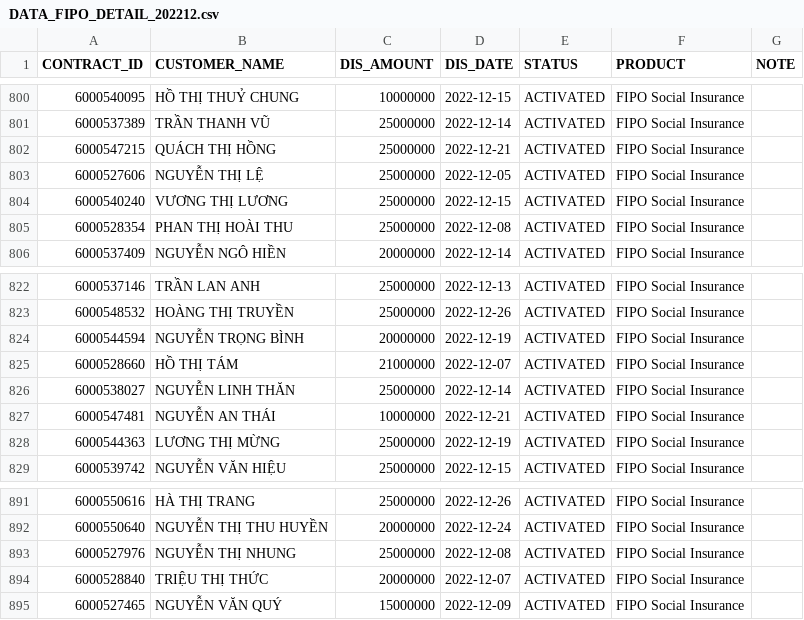
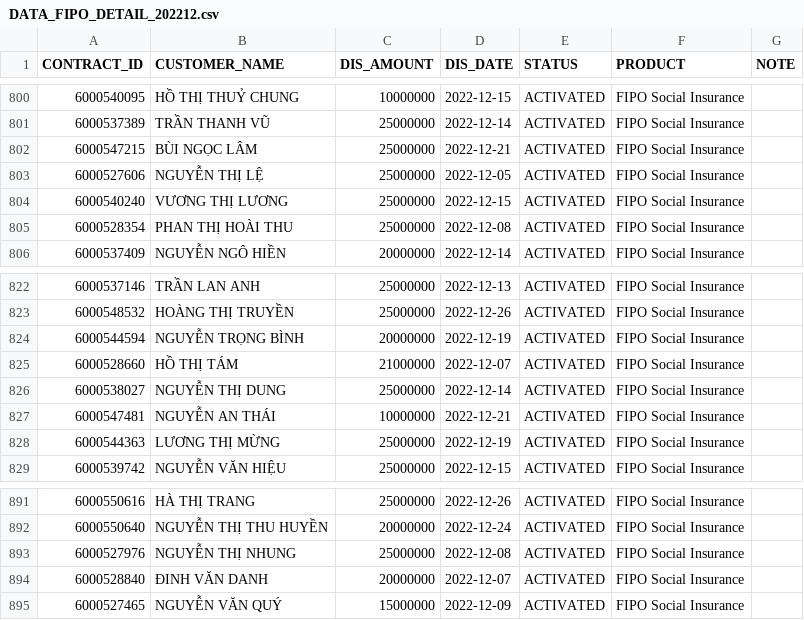
Before and after one commit to favowin/RstudioConnect, a CSV file: data/FIPO/DATA_FIPO_DETAIL_202212.csv, drawn as a sheet; only a part is shown, gaps mark what is left out.

```diff
--- a/data/FIPO/DATA_FIPO_DETAIL_202212.csv
+++ b/data/FIPO/DATA_FIPO_DETAIL_202212.csv
@@ -801,3 +801,3 @@ CONTRACT_ID,CUSTOMER_NAME,DIS_AMOUNT,DIS_DATE,STATUS,PRODUCT,NOTE
 6000537389,TRẦN THANH VŨ,25000000,2022-12-14,ACTIVATED,FIPO Social Insurance,
-6000547215,QUÁCH THỊ HỒNG,25000000,2022-12-21,ACTIVATED,FIPO Social Insurance,
+6000547215,BÙI NGỌC LÂM,25000000,2022-12-21,ACTIVATED,FIPO Social Insurance,
 6000527606,NGUYỄN THỊ LỆ,25000000,2022-12-05,ACTIVATED,FIPO Social Insurance,
@@ -825,3 +825,3 @@ CONTRACT_ID,CUSTOMER_NAME,DIS_AMOUNT,DIS_DATE,STATUS,PRODUCT,NOTE
 6000528660,HỒ THỊ TÁM,21000000,2022-12-07,ACTIVATED,FIPO Social Insurance,
-6000538027,NGUYỄN LINH THĂN,25000000,2022-12-14,ACTIVATED,FIPO Social Insurance,
+6000538027,NGUYỄN THỊ DUNG,25000000,2022-12-14,ACTIVATED,FIPO Social Insurance,
 6000547481,NGUYỄN AN THÁI,10000000,2022-12-21,ACTIVATED,FIPO Social Insurance,
@@ -893,3 +893,3 @@ CONTRACT_ID,CUSTOMER_NAME,DIS_AMOUNT,DIS_DATE,STATUS,PRODUCT,NOTE
 6000527976,NGUYỄN THỊ NHUNG,25000000,2022-12-08,ACTIVATED,FIPO Social Insurance,
-6000528840,TRIỆU THỊ THỨC,20000000,2022-12-07,ACTIVATED,FIPO Social Insurance,
+6000528840,ĐINH VĂN DANH,20000000,2022-12-07,ACTIVATED,FIPO Social Insurance,
 6000527465,NGUYỄN VĂN QUÝ,15000000,2022-12-09,ACTIVATED,FIPO Social Insurance,
```
